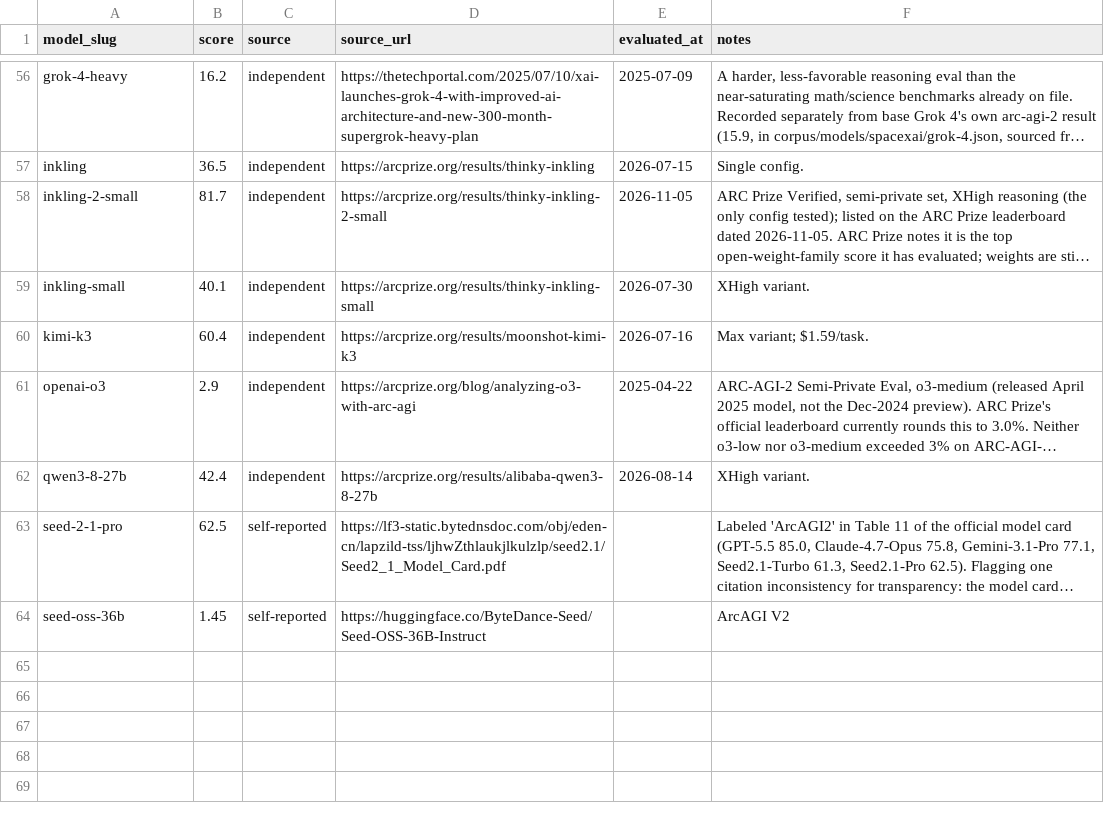
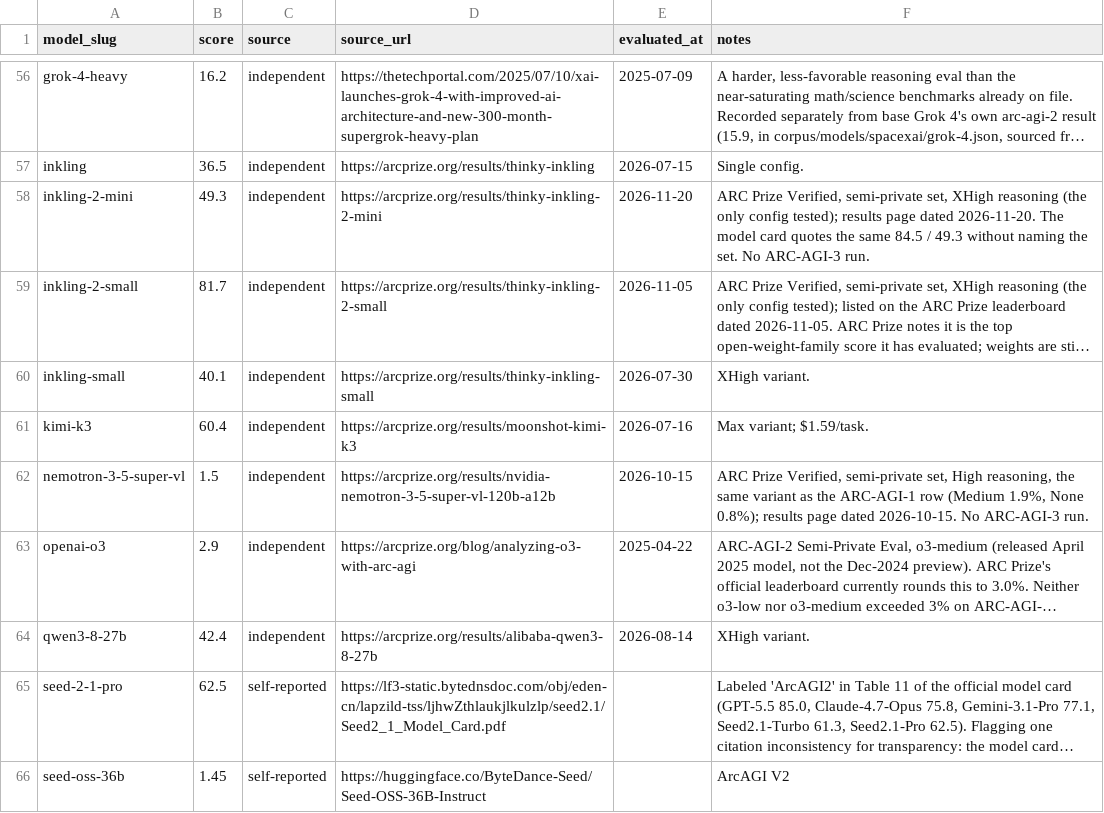
Before and after one commit to punitarani/modelbeats, a CSV file: data/results/arc-agi-2.csv, drawn as a sheet; only a part is shown, gaps mark what is left out; long unchanged cells end in …; the diff names each change by its address in the sheet, - before the commit and + after, or states it on an @@ line.

```diff
--- a/data/results/arc-agi-2.csv
+++ b/data/results/arc-agi-2.csv
+row 58: inkling-2-mini | 49.3 | independent | https://arcprize.org/results/thinky-inkling-2-mini | 2026-11-20 | ARC Prize Verified, semi-private set, XHigh reasoning (the only config tested); results page dated 2026-11-20. The model card quotes the same 84.5 / 49.3 without naming the set. No ARC-AGI-3 run.
+row 62: nemotron-3-5-super-vl | 1.5 | independent | https://arcprize.org/results/nvidia-nemotron-3-5-super-vl-120b-a12b | 2026-10-15 | ARC Prize Verified, semi-private set, High reasoning, the same variant as the ARC-AGI-1 row (Medium 1.9%, None 0.8%); results page dated 2026-10-15. No ARC-AGI-3 run.
```
Also changed, not shown: data/results/arc-agi-1.csv, data/results/math.csv, 27 other files.
